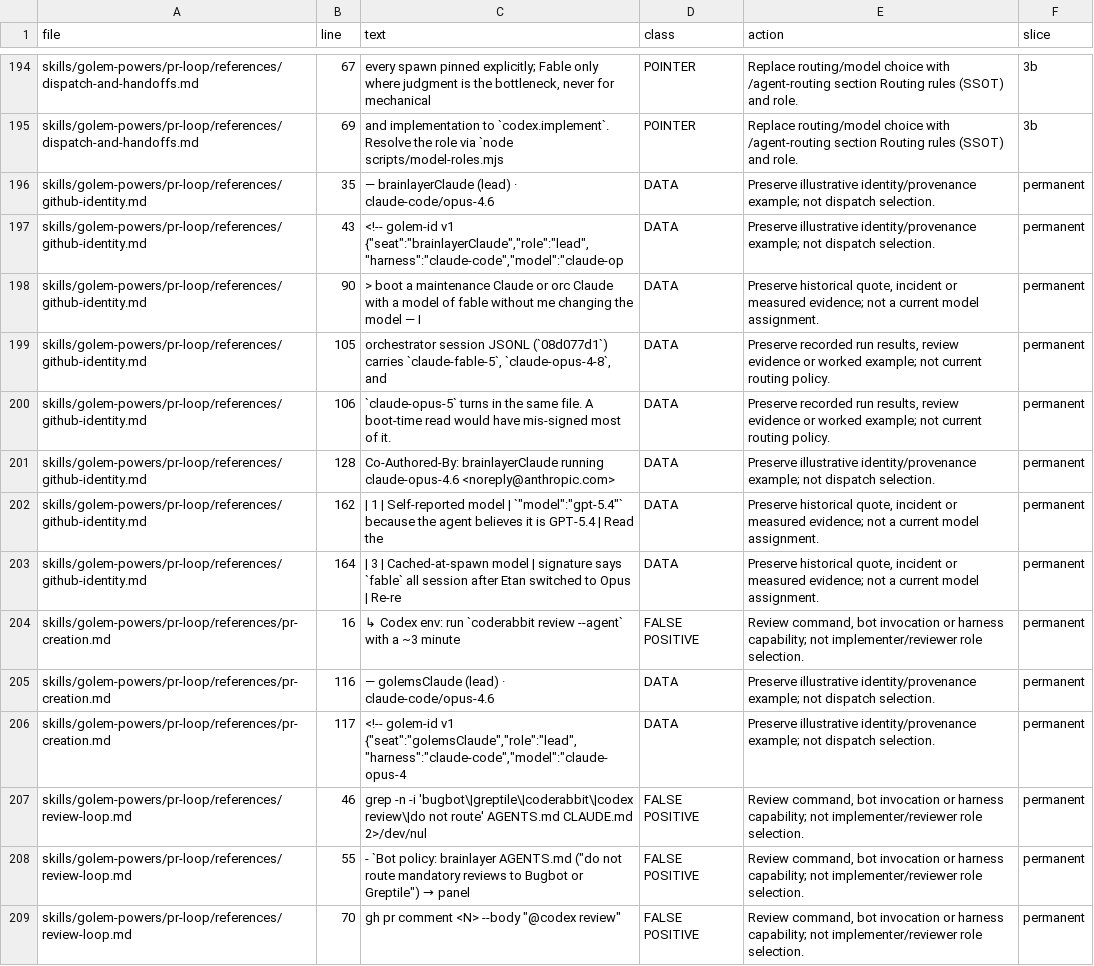
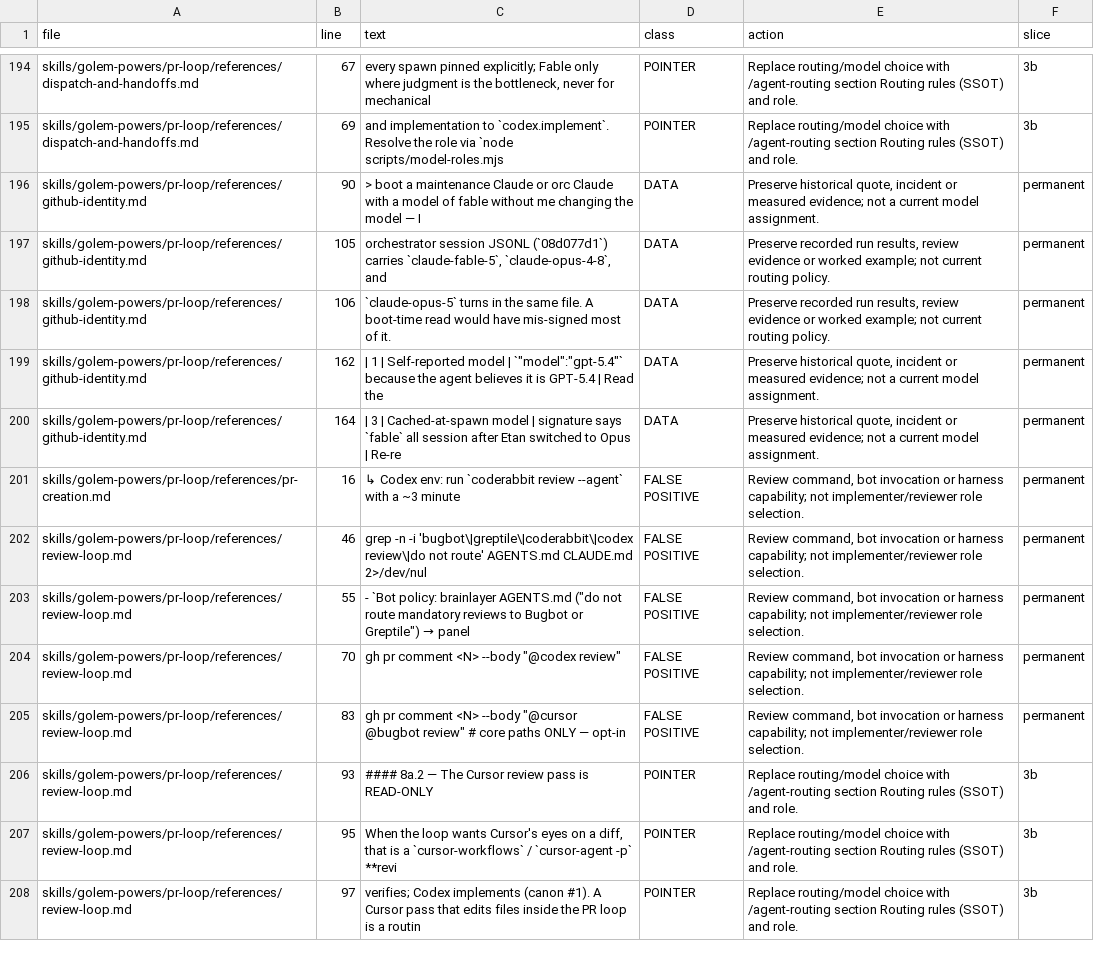
Before and after one commit to EtanHey/golems, a CSV file: skills/golem-powers/agent-routing/evals/results/2026-10-04-routing-restatement-classification.csv, drawn as a sheet; only a part is shown, gaps mark what is left out; the shorter side is filled out with more unchanged rows.

```diff
--- a/skills/golem-powers/agent-routing/evals/results/2026-10-04-routing-restatement-classification.csv
+++ b/skills/golem-powers/agent-routing/evals/results/2026-10-04-routing-restatement-classification.csv
@@ -195,4 +195,2 @@ skills/golem-powers/pr-loop/references/dispatch-and-handoffs.md,67,"every spawn
 skills/golem-powers/pr-loop/references/dispatch-and-handoffs.md,69,and implementation to `codex.implement`. Resolve the role via `node scripts/model-roles.mjs,POINTER,Replace routing/model choice with /agent-routing section Routing rules (SSOT) and role.,3b
-skills/golem-powers/pr-loop/references/github-identity.md,35,— brainlayerClaude (lead) · claude-code/opus-4.6,DATA,Preserve illustrative identity/provenance example; not dispatch selection.,permanent
-skills/golem-powers/pr-loop/references/github-identity.md,43,"<!-- golem-id v1 {""seat"":""brainlayerClaude"",""role"":""lead"",""harness"":""claude-code"",""model"":""claude-op",DATA,Preserve illustrative identity/provenance example; not dispatch selection.,permanent
 skills/golem-powers/pr-loop/references/github-identity.md,90,> boot a maintenance Claude or orc Claude with a model of fable without me changing the model — I,DATA,"Preserve historical quote, incident or measured evidence; not a current model assignment.",permanent
@@ -200,3 +198,2 @@ skills/golem-powers/pr-loop/references/github-identity.md,105,"orchestrator sess
 skills/golem-powers/pr-loop/references/github-identity.md,106,`claude-opus-5` turns in the same file. A boot-time read would have mis-signed most of it.,DATA,"Preserve recorded run results, review evidence or worked example; not current routing policy.",permanent
-skills/golem-powers/pr-loop/references/github-identity.md,128,Co-Authored-By: brainlayerClaude running claude-opus-4.6 <noreply@anthropic.com>,DATA,Preserve illustrative identity/provenance example; not dispatch selection.,permanent
 skills/golem-powers/pr-loop/references/github-identity.md,162,"| 1 | Self-reported model | `""model"":""gpt-5.4""` because the agent believes it is GPT-5.4 | Read the ",DATA,"Preserve historical quote, incident or measured evidence; not a current model assignment.",permanent
@@ -204,4 +201,2 @@ skills/golem-powers/pr-loop/references/github-identity.md,164,| 3 | Cached-at-sp
 skills/golem-powers/pr-loop/references/pr-creation.md,16,↳ Codex env: run `coderabbit review --agent` with a ~3 minute,FALSE POSITIVE,"Review command, bot invocation or harness capability; not implementer/reviewer role selection.",permanent
-skills/golem-powers/pr-loop/references/pr-creation.md,116,— golemsClaude (lead) · claude-code/opus-4.6,DATA,Preserve illustrative identity/provenance example; not dispatch selection.,permanent
-skills/golem-powers/pr-loop/references/pr-creation.md,117,"<!-- golem-id v1 {""seat"":""golemsClaude"",""role"":""lead"",""harness"":""claude-code"",""model"":""claude-opus-4",DATA,Preserve illustrative identity/provenance example; not dispatch selection.,permanent
 skills/golem-powers/pr-loop/references/review-loop.md,46,grep -n -i 'bugbot\|greptile\|coderabbit\|codex review\|do not route' AGENTS.md CLAUDE.md 2>/dev/nul,FALSE POSITIVE,"Review command, bot invocation or harness capability; not implementer/reviewer role selection.",permanent
```
Also changed, not shown: 19 other files.
